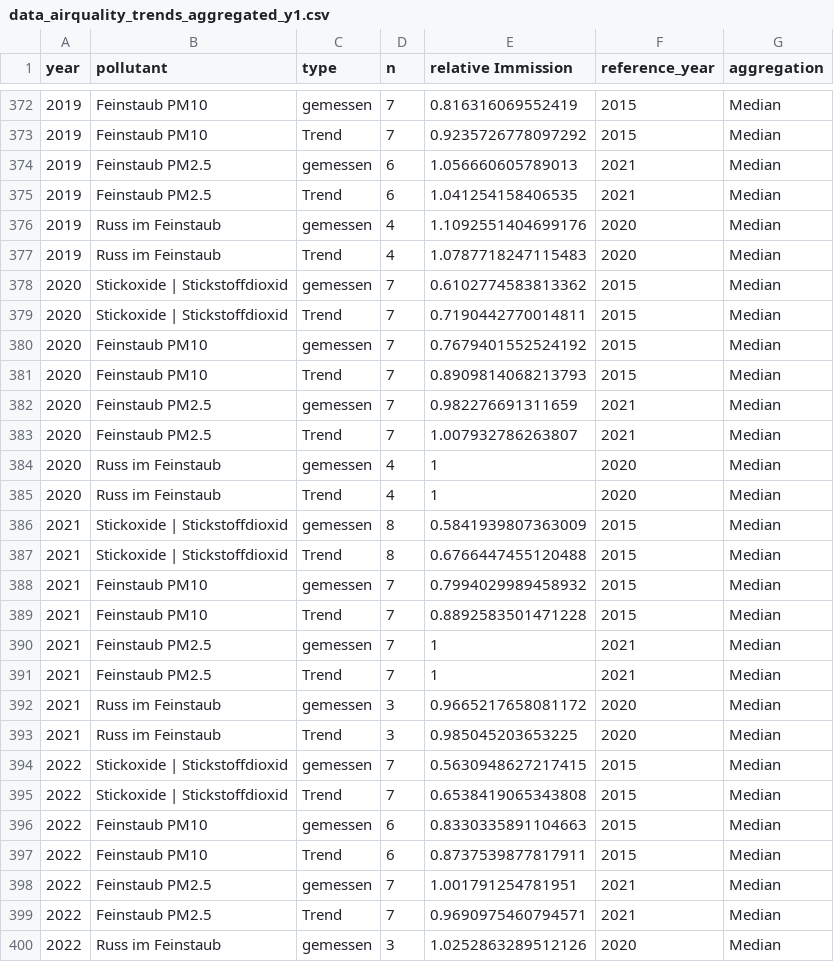
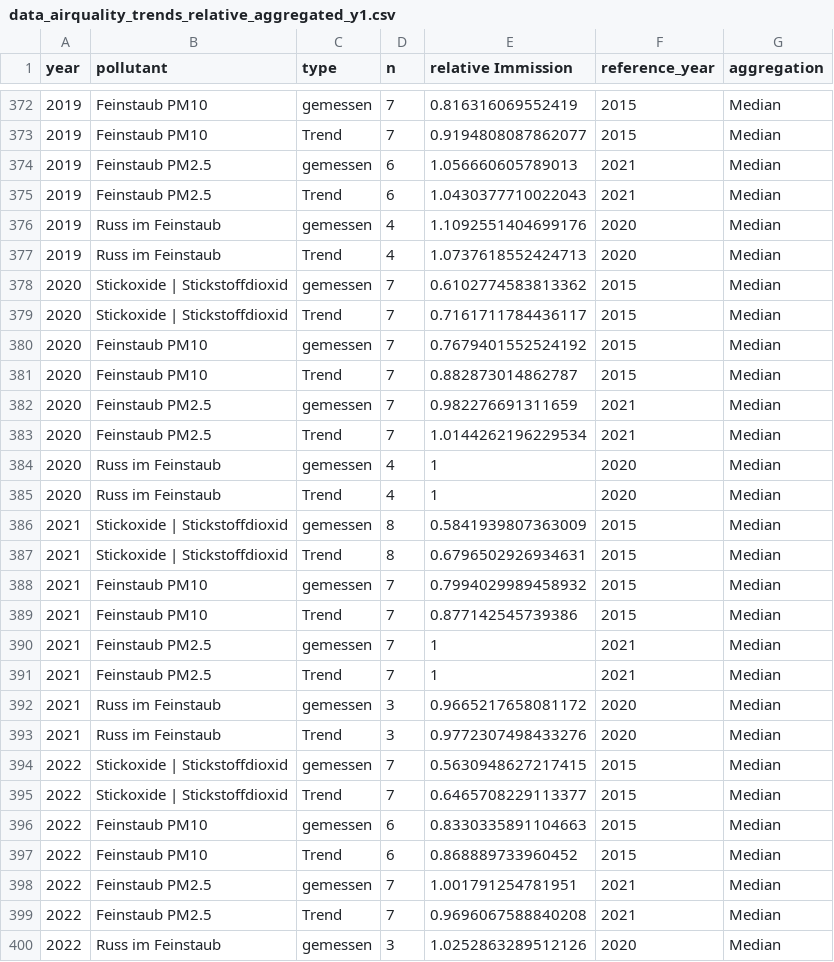
Before and after one commit to awelZH/airquality, a CSV file: inst/extdata/output/data_airquality_trends_relative_aggregated_y1.csv (was inst/extdata/output/data_airquality_trends_aggregated_y1.csv), drawn as a sheet; only a part is shown, gaps mark what is left out; the diff covers the shown part only.

```diff
--- a/inst/extdata/output/data_airquality_trends_aggregated_y1.csv
+++ b/inst/extdata/output/data_airquality_trends_relative_aggregated_y1.csv
@@ -372,13 +372,13 @@ year;pollutant;type;n;relative Immission;reference_year;aggregation
 2019;Feinstaub PM10;gemessen;7;0.816316069552419;2015;Median
-2019;Feinstaub PM10;Trend;7;0.9235726778097292;2015;Median
+2019;Feinstaub PM10;Trend;7;0.9194808087862077;2015;Median
 2019;Feinstaub PM2.5;gemessen;6;1.056660605789013;2021;Median
-2019;Feinstaub PM2.5;Trend;6;1.041254158406535;2021;Median
+2019;Feinstaub PM2.5;Trend;6;1.0430377710022043;2021;Median
 2019;Russ im Feinstaub;gemessen;4;1.1092551404699176;2020;Median
-2019;Russ im Feinstaub;Trend;4;1.0787718247115483;2020;Median
+2019;Russ im Feinstaub;Trend;4;1.0737618552424713;2020;Median
 2020;Stickoxide | Stickstoffdioxid;gemessen;7;0.6102774583813362;2015;Median
-2020;Stickoxide | Stickstoffdioxid;Trend;7;0.7190442770014811;2015;Median
+2020;Stickoxide | Stickstoffdioxid;Trend;7;0.7161711784436117;2015;Median
 2020;Feinstaub PM10;gemessen;7;0.7679401552524192;2015;Median
-2020;Feinstaub PM10;Trend;7;0.8909814068213793;2015;Median
+2020;Feinstaub PM10;Trend;7;0.882873014862787;2015;Median
 2020;Feinstaub PM2.5;gemessen;7;0.982276691311659;2021;Median
-2020;Feinstaub PM2.5;Trend;7;1.007932786263807;2021;Median
+2020;Feinstaub PM2.5;Trend;7;1.0144262196229534;2021;Median
 2020;Russ im Feinstaub;gemessen;4;1;2020;Median
@@ -386,5 +386,5 @@ year;pollutant;type;n;relative Immission;reference_year;aggregation
 2021;Stickoxide | Stickstoffdioxid;gemessen;8;0.5841939807363009;2015;Median
-2021;Stickoxide | Stickstoffdioxid;Trend;8;0.6766447455120488;2015;Median
+2021;Stickoxide | Stickstoffdioxid;Trend;8;0.6796502926934631;2015;Median
 2021;Feinstaub PM10;gemessen;7;0.7994029989458932;2015;Median
-2021;Feinstaub PM10;Trend;7;0.8892583501471228;2015;Median
+2021;Feinstaub PM10;Trend;7;0.877142545739386;2015;Median
 2021;Feinstaub PM2.5;gemessen;7;1;2021;Median
@@ -392,9 +392,9 @@ year;pollutant;type;n;relative Immission;reference_year;aggregation
 2021;Russ im Feinstaub;gemessen;3;0.9665217658081172;2020;Median
-2021;Russ im Feinstaub;Trend;3;0.985045203653225;2020;Median
+2021;Russ im Feinstaub;Trend;3;0.9772307498433276;2020;Median
 2022;Stickoxide | Stickstoffdioxid;gemessen;7;0.5630948627217415;2015;Median
-2022;Stickoxide | Stickstoffdioxid;Trend;7;0.6538419065343808;2015;Median
+2022;Stickoxide | Stickstoffdioxid;Trend;7;0.6465708229113377;2015;Median
 2022;Feinstaub PM10;gemessen;6;0.8330335891104663;2015;Median
-2022;Feinstaub PM10;Trend;6;0.8737539877817911;2015;Median
+2022;Feinstaub PM10;Trend;6;0.868889733960452;2015;Median
 2022;Feinstaub PM2.5;gemessen;7;1.001791254781951;2021;Median
-2022;Feinstaub PM2.5;Trend;7;0.9690975460794571;2021;Median
+2022;Feinstaub PM2.5;Trend;7;0.9696067588840208;2021;Median
 2022;Russ im Feinstaub;gemessen;3;1.0252863289512126;2020;Median
```
Also changed, not shown: 46 edited cells elsewhere in this file, inst/extdata/output/data_airquality_trends_relative_y1.csv, 22 other files.
